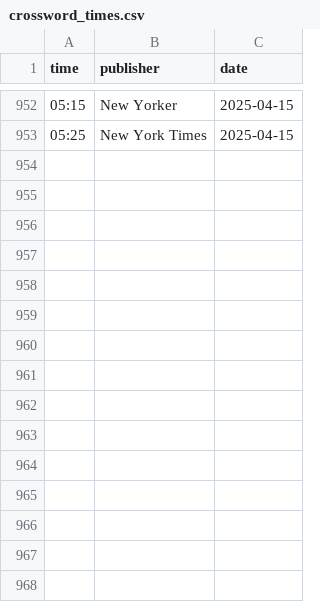
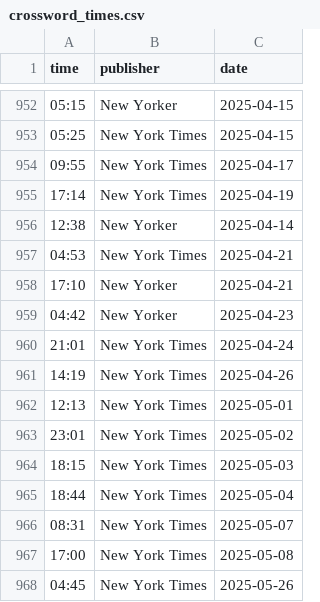
Before and after one commit to jdonland/jdonland.github.io, a CSV file: posts/crossword_times/crossword_times.csv, drawn as a sheet; only a part is shown, gaps mark what is left out.

Commit message:
update crossword times model

```diff
--- a/posts/crossword_times/crossword_times.csv
+++ b/posts/crossword_times/crossword_times.csv
@@ -953 +953,16 @@ time,publisher,date
 05:25,New York Times,2025-04-15
+09:55,New York Times,2025-04-17
+17:14,New York Times,2025-04-19
+12:38,New Yorker,2025-04-14
+04:53,New York Times,2025-04-21
+17:10,New Yorker,2025-04-21
+04:42,New Yorker,2025-04-23
+21:01,New York Times,2025-04-24
+14:19,New York Times,2025-04-26
+12:13,New York Times,2025-05-01
+23:01,New York Times,2025-05-02
+18:15,New York Times,2025-05-03
+18:44,New York Times,2025-05-04
+08:31,New York Times,2025-05-07
+17:00,New York Times,2025-05-08
+04:45,New York Times,2025-05-26
```
Also changed, not shown: 15 other files.
